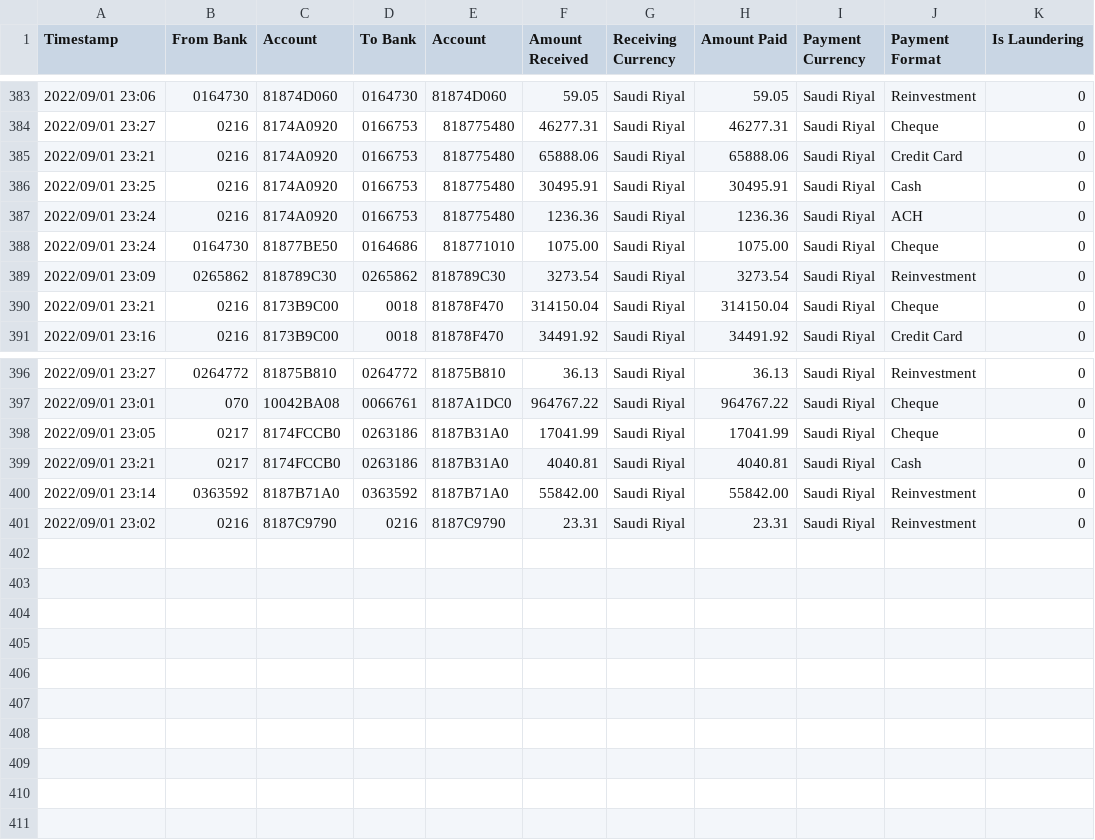
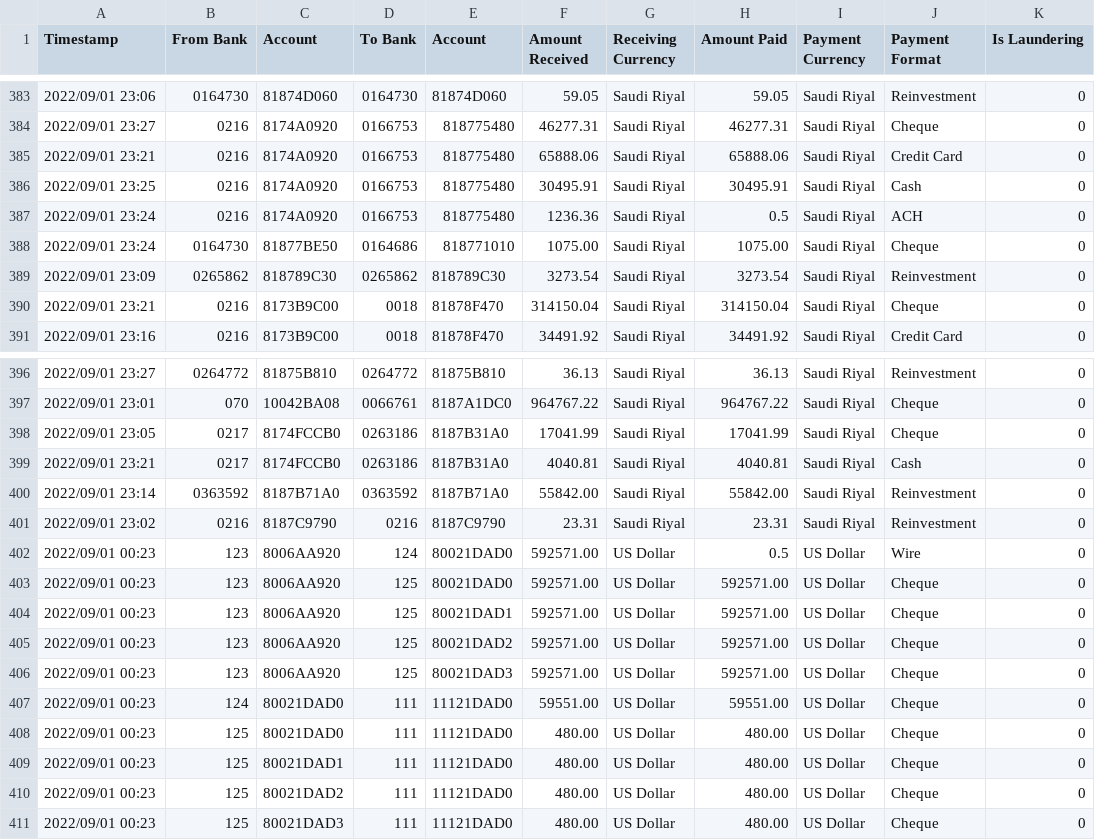
Before and after one commit to Bmorseletto/Tp-Grupal, a CSV file: datasets/input_2.csv, drawn as a sheet; only a part is shown, gaps mark what is left out.

Commit message:
mdifed input for testing

```diff
--- a/datasets/input_2.csv
+++ b/datasets/input_2.csv
@@ -386,3 +386,3 @@ Timestamp,From Bank,Account,To Bank,Account,Amount Received,Receiving Currency,A
 2022/09/01 23:25,0216,8174A0920,0166753,818775480,30495.91,Saudi Riyal,30495.91,Saudi Riyal,Cash,0
-2022/09/01 23:24,0216,8174A0920,0166753,818775480,1236.36,Saudi Riyal,1236.36,Saudi Riyal,ACH,0
+2022/09/01 23:24,0216,8174A0920,0166753,818775480,1236.36,Saudi Riyal,0.5,Saudi Riyal,ACH,0
 2022/09/01 23:24,0164730,81877BE50,0164686,818771010,1075.00,Saudi Riyal,1075.00,Saudi Riyal,Cheque,0
@@ -401 +401,11 @@ Timestamp,From Bank,Account,To Bank,Account,Amount Received,Receiving Currency,A
 2022/09/01 23:02,0216,8187C9790,0216,8187C9790,23.31,Saudi Riyal,23.31,Saudi Riyal,Reinvestment,0
+2022/09/01 00:23,123,8006AA920,124,80021DAD0,592571.00,US Dollar,0.5,US Dollar,Wire,0
+2022/09/01 00:23,123,8006AA920,125,80021DAD0,592571.00,US Dollar,592571.00,US Dollar,Cheque,0
+2022/09/01 00:23,123,8006AA920,125,80021DAD1,592571.00,US Dollar,592571.00,US Dollar,Cheque,0
+2022/09/01 00:23,123,8006AA920,125,80021DAD2,592571.00,US Dollar,592571.00,US Dollar,Cheque,0
+2022/09/01 00:23,123,8006AA920,125,80021DAD3,592571.00,US Dollar,592571.00,US Dollar,Cheque,0
+2022/09/01 00:23,124,80021DAD0,111,11121DAD0,59551.00,US Dollar,59551.00,US Dollar,Cheque,0
+2022/09/01 00:23,125,80021DAD0,111,11121DAD0,480.00,US Dollar,480.00,US Dollar,Cheque,0
+2022/09/01 00:23,125,80021DAD1,111,11121DAD0,480.00,US Dollar,480.00,US Dollar,Cheque,0
+2022/09/01 00:23,125,80021DAD2,111,11121DAD0,480.00,US Dollar,480.00,US Dollar,Cheque,0
+2022/09/01 00:23,125,80021DAD3,111,11121DAD0,480.00,US Dollar,480.00,US Dollar,Cheque,0
```
